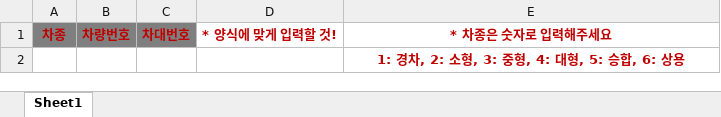
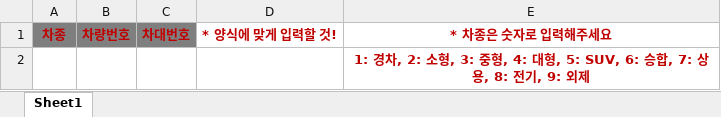
Before and after one commit to GyeongSooJung/NodeProject, an Excel workbook: public/assets/upload/차량 등록 양식.xlsx, sheet Sheet1, drawn as a sheet; values as stored, in another font and other column widths than the file's, no borders; the diff names each change by its address in the sheet, - before the commit and + after, or states it on an @@ line.

```diff
--- a/public/assets/upload/차량 등록 양식.xlsx (sheet Sheet1)
+++ b/public/assets/upload/차량 등록 양식.xlsx (sheet Sheet1)
-E2: …대형, 5: 승합, 6: 상용
+E2: …대형, 5: SUV, 6: 승합, 7: 상용, 8: 전기, 9: 외제
```
Also changed, not shown: 19 other files.
